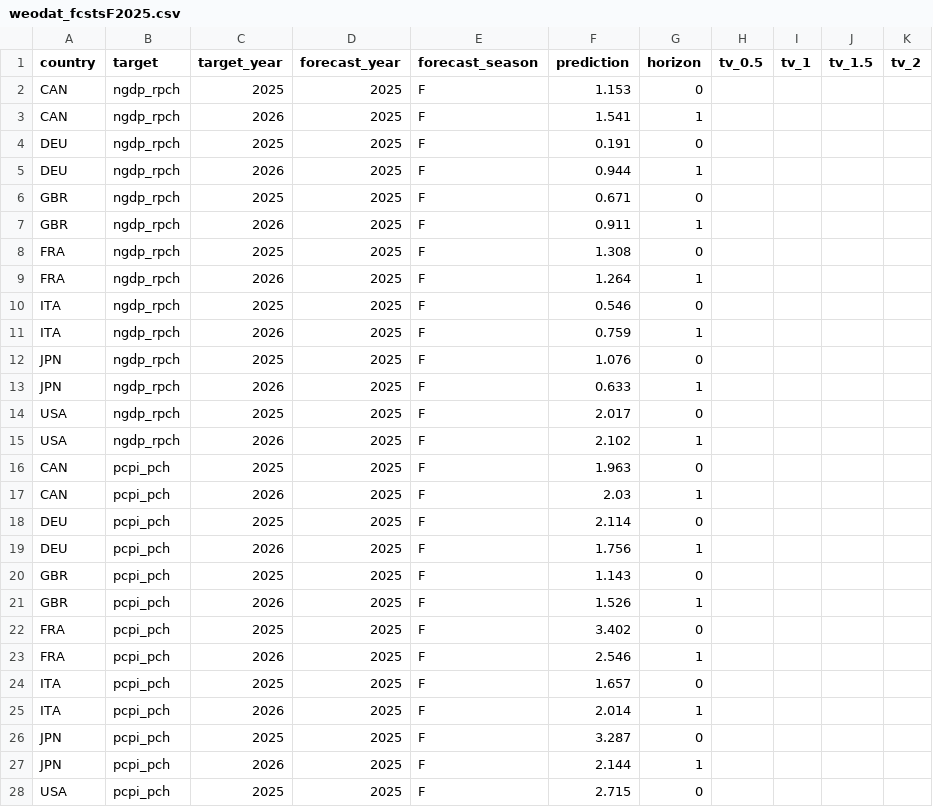
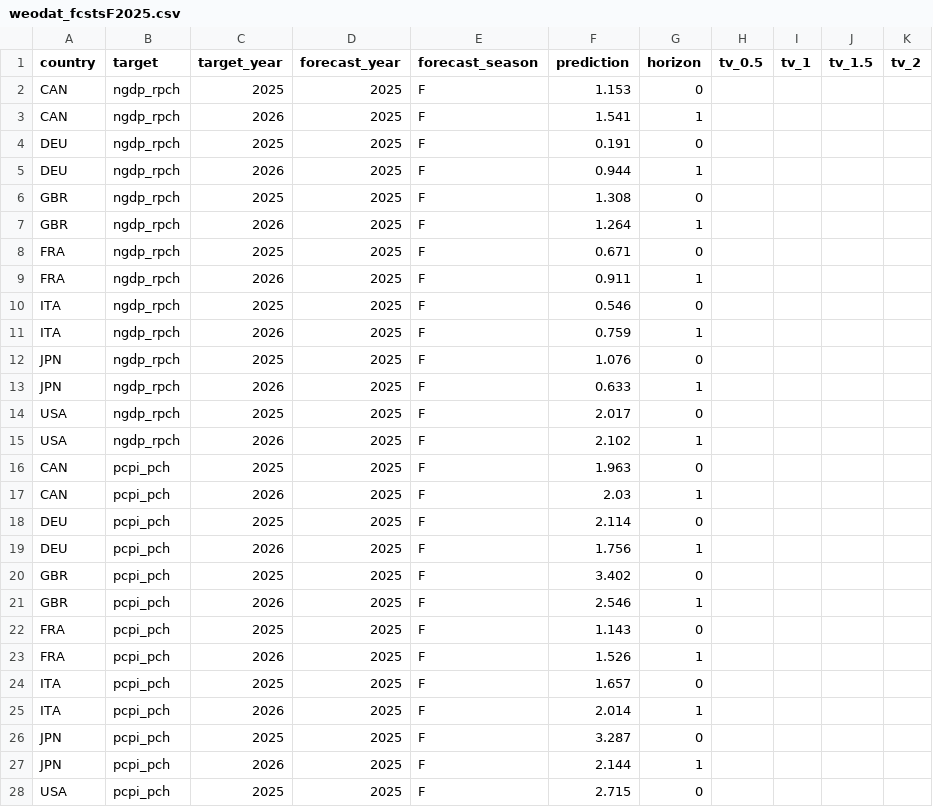
Before and after one commit to fredbec/uqimf, a CSV file: real_time_publication/downloaded_data/weodat_fcstsF2025.csv, drawn as a sheet; only a part is shown.

Commit message:
switch values for FRA GBR at the source

```diff
--- a/real_time_publication/downloaded_data/weodat_fcstsF2025.csv
+++ b/real_time_publication/downloaded_data/weodat_fcstsF2025.csv
@@ -5,6 +5,6 @@ DEU,ngdp_rpch,2025,2025,F,0.191,0,,,,
 DEU,ngdp_rpch,2026,2025,F,0.944,1,,,,
-GBR,ngdp_rpch,2025,2025,F,0.671,0,,,,
-GBR,ngdp_rpch,2026,2025,F,0.911,1,,,,
-FRA,ngdp_rpch,2025,2025,F,1.308,0,,,,
-FRA,ngdp_rpch,2026,2025,F,1.264,1,,,,
+GBR,ngdp_rpch,2025,2025,F,1.308,0,,,,
+GBR,ngdp_rpch,2026,2025,F,1.264,1,,,,
+FRA,ngdp_rpch,2025,2025,F,0.671,0,,,,
+FRA,ngdp_rpch,2026,2025,F,0.911,1,,,,
 ITA,ngdp_rpch,2025,2025,F,0.546,0,,,,
@@ -19,6 +19,6 @@ DEU,pcpi_pch,2025,2025,F,2.114,0,,,,
 DEU,pcpi_pch,2026,2025,F,1.756,1,,,,
-GBR,pcpi_pch,2025,2025,F,1.143,0,,,,
-GBR,pcpi_pch,2026,2025,F,1.526,1,,,,
-FRA,pcpi_pch,2025,2025,F,3.402,0,,,,
-FRA,pcpi_pch,2026,2025,F,2.546,1,,,,
+GBR,pcpi_pch,2025,2025,F,3.402,0,,,,
+GBR,pcpi_pch,2026,2025,F,2.546,1,,,,
+FRA,pcpi_pch,2025,2025,F,1.143,0,,,,
+FRA,pcpi_pch,2026,2025,F,1.526,1,,,,
 ITA,pcpi_pch,2025,2025,F,1.657,0,,,,
```
Also changed, not shown: real_time_publication/downloaded_data/weodat_fcstsS2026.csv, real_time_publication/downloaded_data/weodat_truthF2025.csv, 2 other files.
